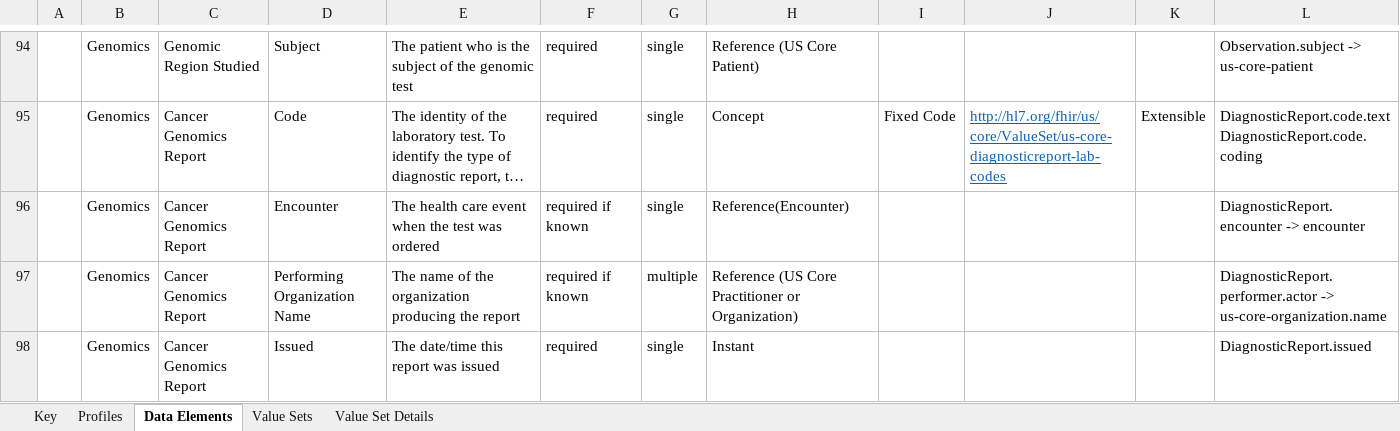
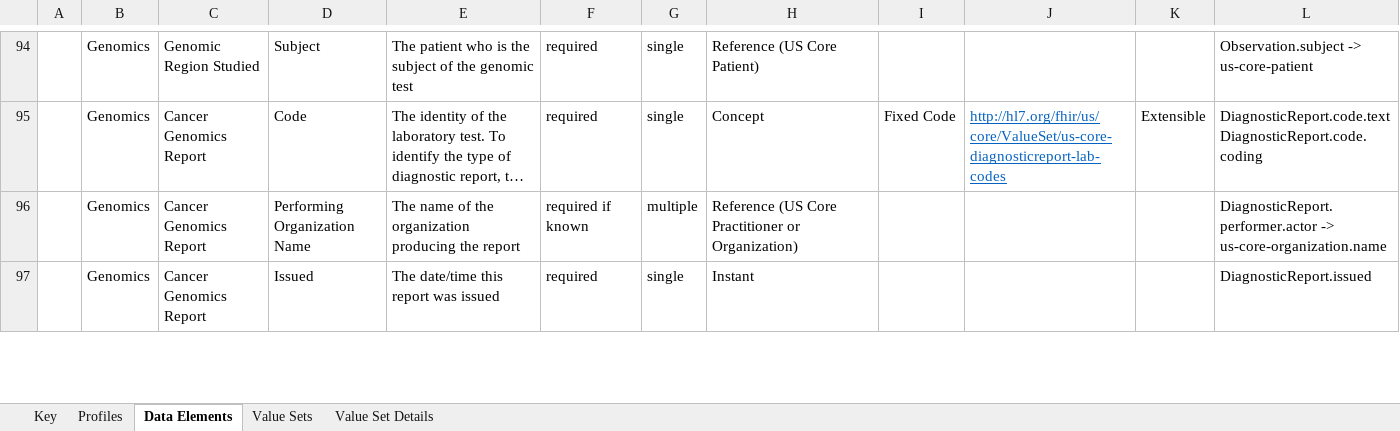
Before and after one commit to standardhealth/fsh-mcode, an Excel workbook: build/input/images/mCODEDataDictionary.xlsx, sheet Data Elements, drawn as a sheet; only a part is shown, gaps mark what is left out; long unchanged cells end in …; values as stored, in another font and other column widths than the file's, no borders; table styles not drawn; the diff names each change by its address in the sheet, - before the commit and + after, or states it on an @@ line.

Commit message:
Changed IG name in IG resource to conform with regex
Removed encounter as MS element ni GenomicsReport. Also removed GenomicsReport.encounter (line 95 in DD data element tab).

```diff
--- a/build/input/images/mCODEDataDictionary.xlsx (sheet Data Elements)
+++ b/build/input/images/mCODEDataDictionary.xlsx (sheet Data Elements)
-row 96:  | Genomics | Cancer Genomics Report | Encounter | The health care event when the test was ordered | required if known | single | Reference(Encounter) |  |  |  | DiagnosticReport.encounter -> encounter
```
Also changed, not shown: 2 other files.
